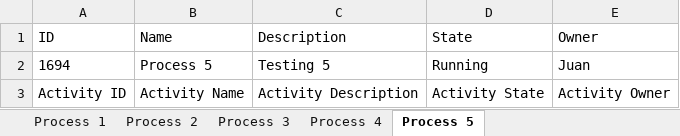
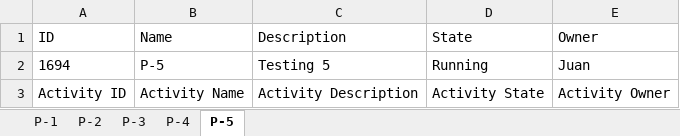
Before and after one commit to Juankart65/GestorPAT, an Excel workbook: GestorPAT/src/td/fileProcess.xlsx, sheet P-5, drawn as a sheet; values as stored, in another font and other column widths than the file's, no borders; the diff names each change by its address in the sheet, - before the commit and + after, or states it on an @@ line.

```diff
--- a/GestorPAT/src/td/fileProcess.xlsx (sheet P-5)
+++ b/GestorPAT/src/td/fileProcess.xlsx (sheet P-5)
-sheet tab: Process 1
+sheet tab: P-1
-sheet tab: Process 2
+sheet tab: P-2
-sheet tab: Process 3
+sheet tab: P-3
-sheet tab: Process 4
+sheet tab: P-4
-sheet tab: Process 5
+sheet tab: P-5
-B2 (Name): Process 5
+B2 (Name): P-5
```
Also changed, not shown: sheet P-1, sheet P-2, sheet P-4, sheet P-3, 13 other files.
